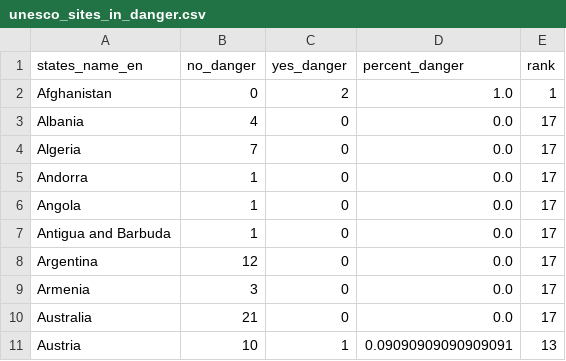
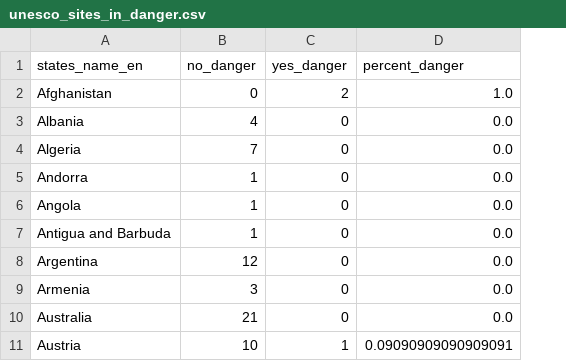
Before and after one commit to anneleschallierdelisle/final_project_looted_artefacts, a CSV file: data/clean/unesco_sites_in_danger.csv, drawn as a sheet; only a part is shown; the diff names each change by its address in the sheet, - before the commit and + after, or states it on an @@ line.

Commit message:
finalize sql scripts for data insights

```diff
--- a/data/clean/unesco_sites_in_danger.csv
+++ b/data/clean/unesco_sites_in_danger.csv
-column E (rank), rows 2-11: 1 | 17 | 17 | 17 | 17 | 17 | 17 | 17 | 17 | 13
```
Also changed, not shown: 6 other files.
